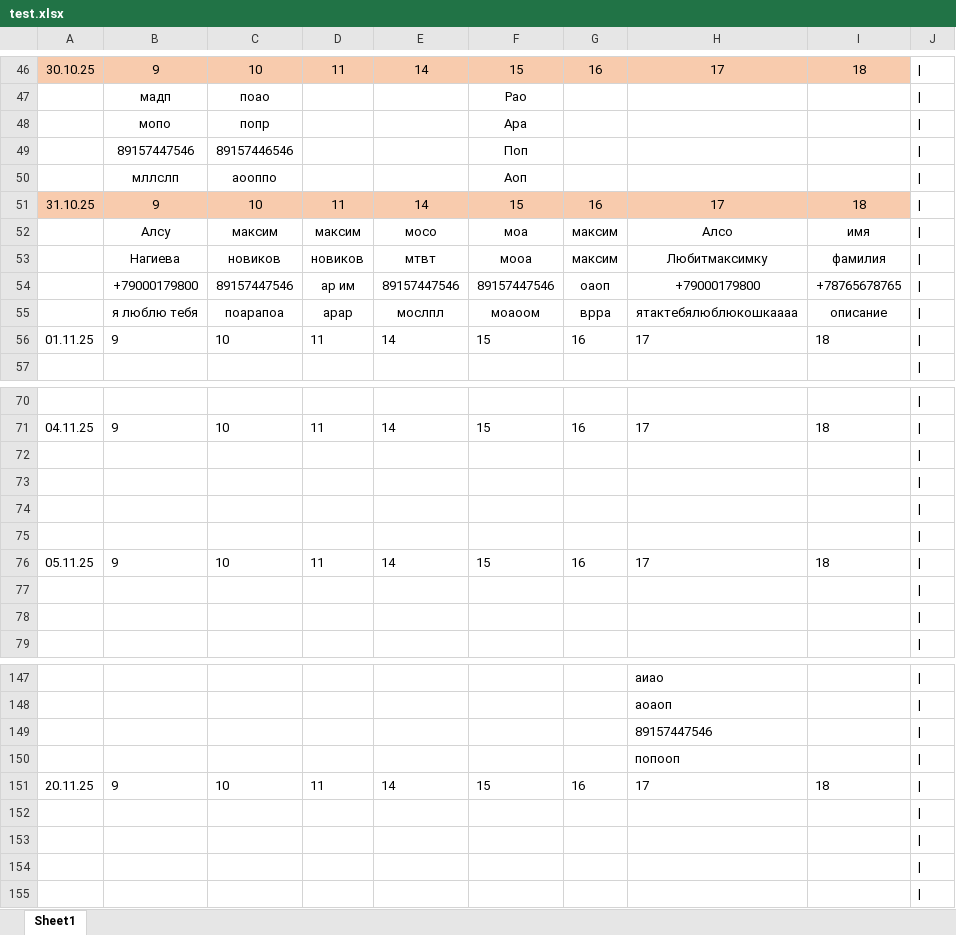
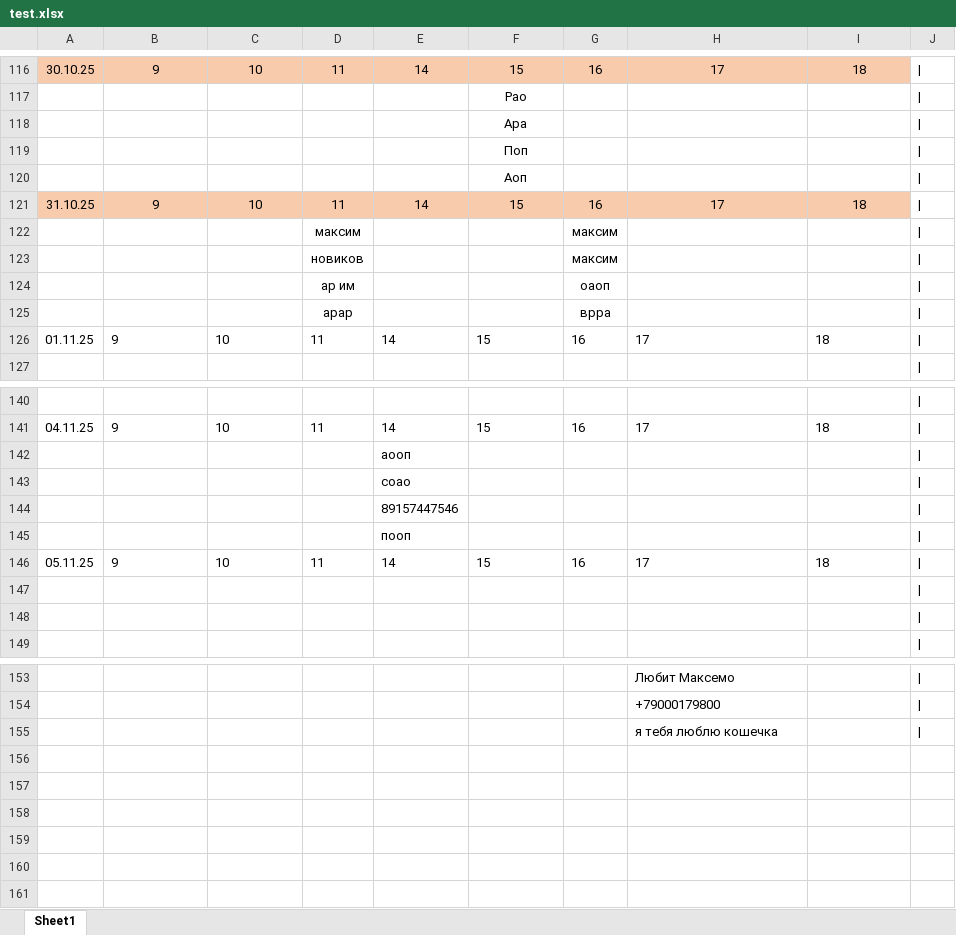
Before and after one commit to maksekak/zapisBot, an Excel workbook: test.xlsx, sheet Sheet1, drawn as a sheet; only a part is shown, gaps mark what is left out; values as stored, in another font and other column widths than the file's, no borders; removed rows and columns are numbered as before the commit, all else as after; the diff covers the shown part only; the diff names each change by its address in the sheet, - before the commit and + after, or states it on an @@ line.

```diff
--- a/test.xlsx (sheet Sheet1)
+++ b/test.xlsx (sheet Sheet1)
-B117: мадп
+B117: (empty)
-C117: поао
+C117: (empty)
-B118: мопо
+B118: (empty)
-C118: попр
+C118: (empty)
-B119: 89157447546
+B119: (empty)
-C119: 89157446546
+C119: (empty)
-B120: мллслп
+B120: (empty)
-C120: аооппо
+C120: (empty)
-row 52:  | Алсу | максим | максим | мосо | моа | максим | Алсо | имя
-row 53:  | Нагиева | новиков | новиков | мтвт | мооа | максим | Любитмаксимку | фамилия
-row 54:  | +79000179800 | 89157447546 | ар им | 89157447546 | 89157447546 | оаоп | +79000179800 | +78765678765
-row 55:  | я люблю тебя | поарапоа | арар | мослпл | моаоом | врра | ятактебялюблюкошкаааа | описание
+row 122:  |  |  | максим |  |  | максим
+row 123:  |  |  | новиков |  |  | максим
+row 124:  |  |  | ар им |  |  | оаоп
+row 125:  |  |  | арар |  |  | врра
-E142: (empty)
+E142: аооп
-E143: (empty)
+E143: соао
-row 74: |
+row 2: |
-row 75: |
+row 3: |
@@ row 104 moved to row 144: 89157447546 @@
+row 145:  |  |  |  | пооп
-H153: аиао
+H153: Любит Максемо
+row 154:  |  |  |  |  |  |  | +79000179800
-H155: аоаоп
+H155: я тебя люблю кошечка
-row 149:  |  |  |  |  |  |  | 89157447546
-row 150:  |  |  |  |  |  |  | попооп
-row 151: 20.11.25 | 9 | 10 | 11 | 14 | 15 | 16 | 17 | 18
-row 152: |
+row 68: |
-row 153: |
+row 69: |
-row 154: |
+row 70: |
-row 155: |
+row 102: |
```
Also changed, not shown: 25 added rows, 24 removed rows, 47 moved rows and 21 edited cells elsewhere in this sheet, 4 other files.
